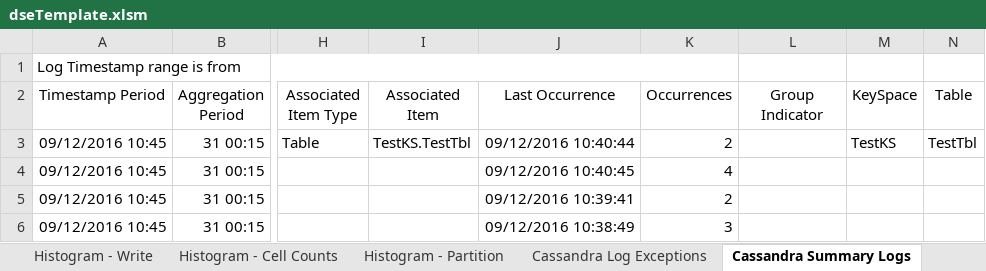
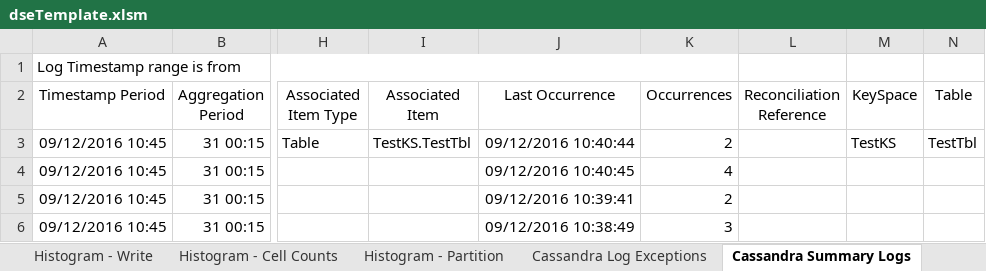
Before and after one commit to richardandersen/DSEDiagnosticAnalyticParser, an Excel workbook: dseTemplate.xlsm, sheet Cassandra Summary Logs, drawn as a sheet; only a part is shown, gaps mark what is left out; values as stored, in another font and other column widths than the file's, no borders; the diff names each change by its address in the sheet, - before the commit and + after, or states it on an @@ line.

Commit message:
Added reconcillation references to CFStats and TableStats worksheet

```diff
--- a/dseTemplate.xlsm (sheet Cassandra Summary Logs)
+++ b/dseTemplate.xlsm (sheet Cassandra Summary Logs)
-L2: Group Indicator
+L2: Reconciliation Reference
```
Also changed, not shown: sheet Read-Repair, 7 other files.
